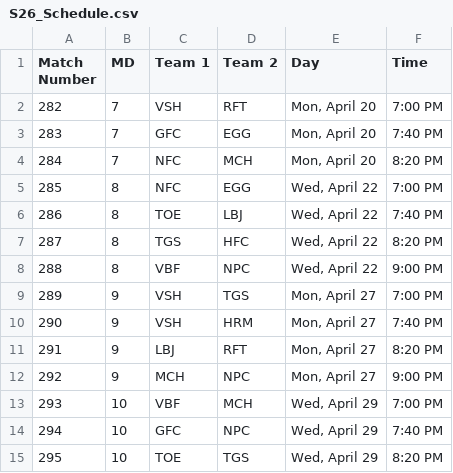
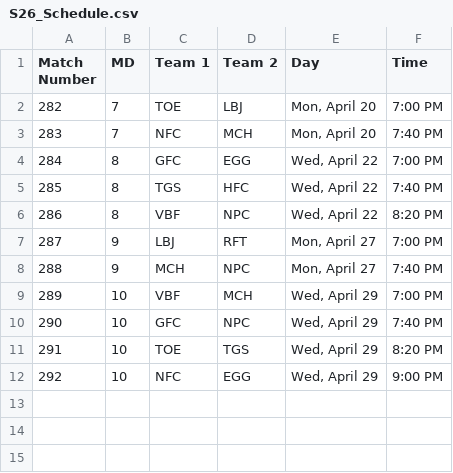
Before and after one commit to Fejiroisaacs/Haverford-IFL, a CSV file: data/S26_Schedule.csv, drawn as a sheet; removed rows and columns are numbered as before the commit, all else as after; the diff names each change by its address in the sheet, - before the commit and + after, or states it on an @@ line.

Commit message:
updated schedule

```diff
--- a/data/S26_Schedule.csv
+++ b/data/S26_Schedule.csv
-C2 (Team 1): VSH
+C2 (Team 1): TOE
-D2 (Team 2): RFT
+D2 (Team 2): LBJ
-row 3: 283 | 7 | GFC | EGG | Mon, April 20 | 7:40 PM
@@ column A (Match Number) renumbered between rows 3 and 11 @@
-F3 (Time): 8:20 PM
+F3 (Time): 7:40 PM
-C4 (Team 1): NFC
+C4 (Team 1): GFC
-row 6: 286 | 8 | TOE | LBJ | Wed, April 22 | 7:40 PM
-F5 (Time): 8:20 PM
+F5 (Time): 7:40 PM
-F6 (Time): 9:00 PM
+F6 (Time): 8:20 PM
-row 9: 289 | 9 | VSH | TGS | Mon, April 27 | 7:00 PM
-row 10: 290 | 9 | VSH | HRM | Mon, April 27 | 7:40 PM
-F7 (Time): 8:20 PM
+F7 (Time): 7:00 PM
-F8 (Time): 9:00 PM
+F8 (Time): 7:40 PM
+row 12: 292 | 10 | NFC | EGG | Wed, April 29 | 9:00 PM
```
